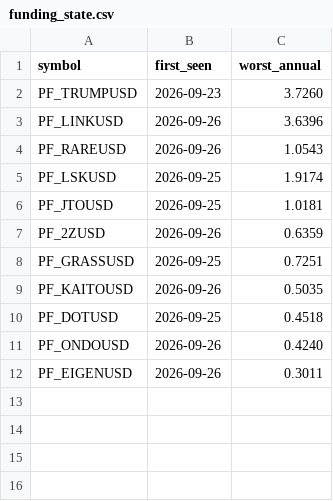
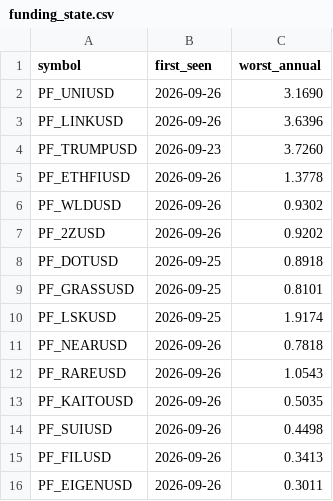
Before and after one commit to Li7wak865/pond-scanner, a CSV file: funding_state.csv, drawn as a sheet.

```diff
--- a/funding_state.csv
+++ b/funding_state.csv
@@ -1,12 +1,16 @@
 symbol,first_seen,worst_annual
+PF_UNIUSD,2026-09-26,3.1690
+PF_LINKUSD,2026-09-26,3.6396
 PF_TRUMPUSD,2026-09-23,3.7260
-PF_LINKUSD,2026-09-26,3.6396
+PF_ETHFIUSD,2026-09-26,1.3778
+PF_WLDUSD,2026-09-26,0.9302
+PF_2ZUSD,2026-09-26,0.9202
+PF_DOTUSD,2026-09-25,0.8918
+PF_GRASSUSD,2026-09-25,0.8101
+PF_LSKUSD,2026-09-25,1.9174
+PF_NEARUSD,2026-09-26,0.7818
 PF_RAREUSD,2026-09-26,1.0543
-PF_LSKUSD,2026-09-25,1.9174
-PF_JTOUSD,2026-09-25,1.0181
-PF_2ZUSD,2026-09-26,0.6359
-PF_GRASSUSD,2026-09-25,0.7251
 PF_KAITOUSD,2026-09-26,0.5035
-PF_DOTUSD,2026-09-25,0.4518
-PF_ONDOUSD,2026-09-26,0.4240
+PF_SUIUSD,2026-09-26,0.4498
+PF_FILUSD,2026-09-26,0.3413
 PF_EIGENUSD,2026-09-26,0.3011
```
Also changed, not shown: history.csv, 1 other file.
